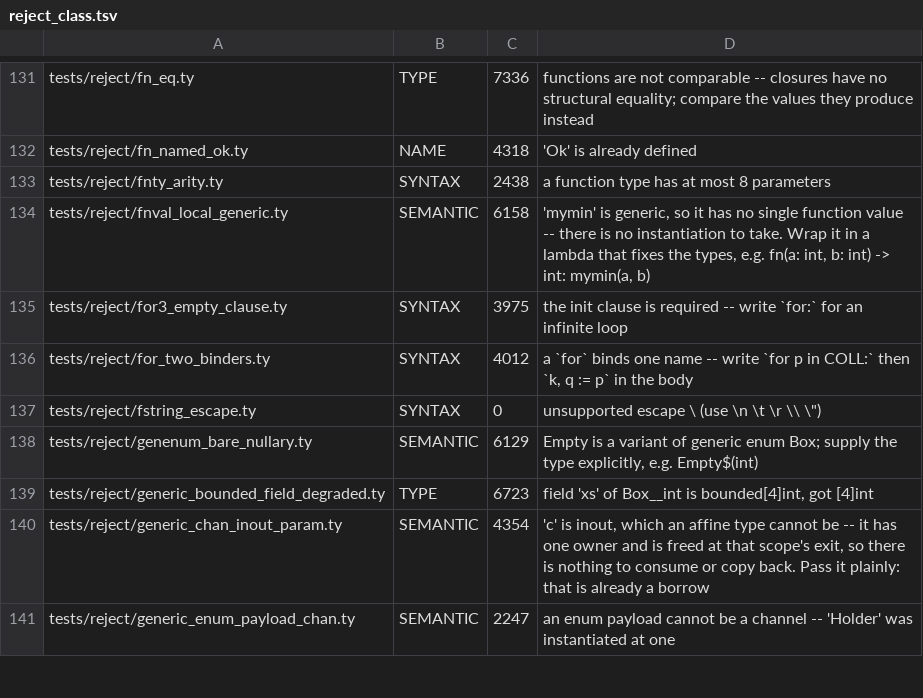
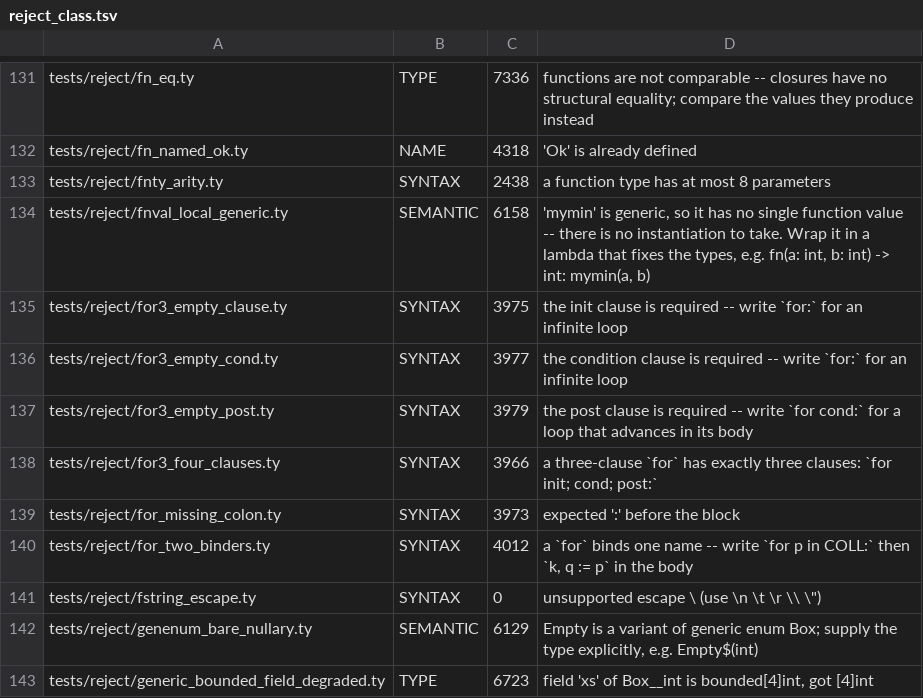
Before and after one commit to StefanVonRanda/tycho, a TSV file: compiler/reject_class.tsv, drawn as a sheet; only a part is shown, gaps mark what is left out; the shorter side is filled out with more unchanged rows.

```diff
--- a/compiler/reject_class.tsv
+++ b/compiler/reject_class.tsv
@@ -135,2 +135,6 @@ tests/reject/fnval_local_generic.ty	SEMANTIC	6158	'mymin' is generic, so it has
 tests/reject/for3_empty_clause.ty	SYNTAX	3975	the init clause is required -- write `for:` for an infinite loop
+tests/reject/for3_empty_cond.ty	SYNTAX	3977	the condition clause is required -- write `for:` for an infinite loop
+tests/reject/for3_empty_post.ty	SYNTAX	3979	the post clause is required -- write `for cond:` for a loop that advances in its body
+tests/reject/for3_four_clauses.ty	SYNTAX	3966	a three-clause `for` has exactly three clauses: `for init; cond; post:`
+tests/reject/for_missing_colon.ty	SYNTAX	3973	expected ':' before the block
 tests/reject/for_two_binders.ty	SYNTAX	4012	a `for` binds one name -- write `for p in COLL:` then `k, q := p` in the body
```
Also changed, not shown: editors/zed/syntax-coverage.tsv, 8 other files.
